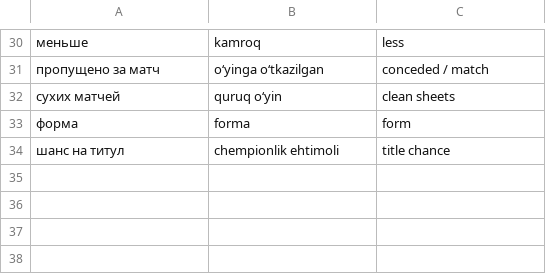
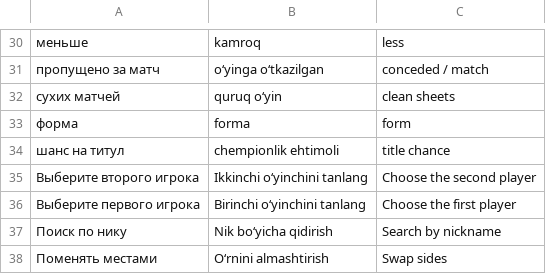
Before and after one commit to AcedStudio/RocketLeague, a TSV file: scripts/i18n/translations-29-pro.tsv, drawn as a sheet; only a part is shown, gaps mark what is left out; the diff names each change by its address in the sheet, - before the commit and + after, or states it on an @@ line.

```diff
--- a/scripts/i18n/translations-29-pro.tsv
+++ b/scripts/i18n/translations-29-pro.tsv
+row 35: Выберите второго игрока | Ikkinchi o‘yinchini tanlang | Choose the second player
+row 36: Выберите первого игрока | Birinchi o‘yinchini tanlang | Choose the first player
+row 37: Поиск по нику | Nik bo‘yicha qidirish | Search by nickname
+row 38: Поменять местами | O‘rnini almashtirish | Swap sides
```
Also changed, not shown: 6 other files.
